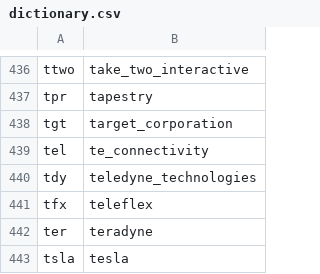
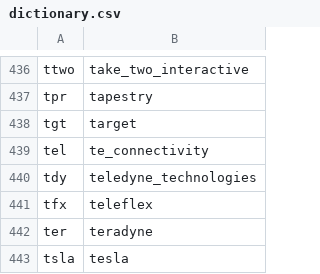
Before and after one commit to jamezmca/sp500-full-stack-data-analysis, a CSV file: analysis/dictionary.csv, drawn as a sheet; only a part is shown, gaps mark what is left out; the diff covers the shown part only.

```diff
--- a/analysis/dictionary.csv
+++ b/analysis/dictionary.csv
@@ -437,3 +437,3 @@ ttwo,take_two_interactive
 tpr,tapestry
-tgt,target_corporation
+tgt,target
 tel,te_connectivity
```
Also changed, not shown: 12 edited cells elsewhere in this file, analysis/df_last_six_weeks.csv, analysis/df_stock_return_risk.csv, 1 other file.
